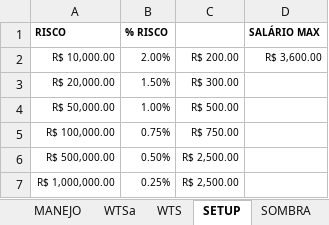
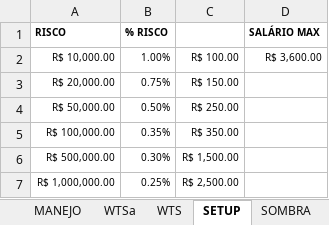
Before and after one commit to bengelbert/ifsc, an Excel workbook: stocks/wt.xlsx, sheet SETUP, drawn as a sheet; values as stored, in another font and other column widths than the file's, no borders; the diff names each change by its address in the sheet, - before the commit and + after, or states it on an @@ line.

```diff
--- a/stocks/wt.xlsx (sheet SETUP)
+++ b/stocks/wt.xlsx (sheet SETUP)
-B2 (% RISCO): 2.00%
+B2 (% RISCO): 1.00%
-C2: R$ 200.00
+C2: R$ 100.00
-B3 (% RISCO): 1.50%
+B3 (% RISCO): 0.75%
-C3: R$ 300.00
+C3: R$ 150.00
-B4 (% RISCO): 1.00%
+B4 (% RISCO): 0.50%
-C4: R$ 500.00
+C4: R$ 250.00
-B5 (% RISCO): 0.75%
+B5 (% RISCO): 0.35%
-C5: R$ 750.00
+C5: R$ 350.00
-B6 (% RISCO): 0.50%
+B6 (% RISCO): 0.30%
-C6: R$ 2,500.00
+C6: R$ 1,500.00
```
Also changed, not shown: sheet MANEJO, sheet WTS, formulas that keep their value, hidden cells, stocks/nc_xpi_opcoes.xlsx.
